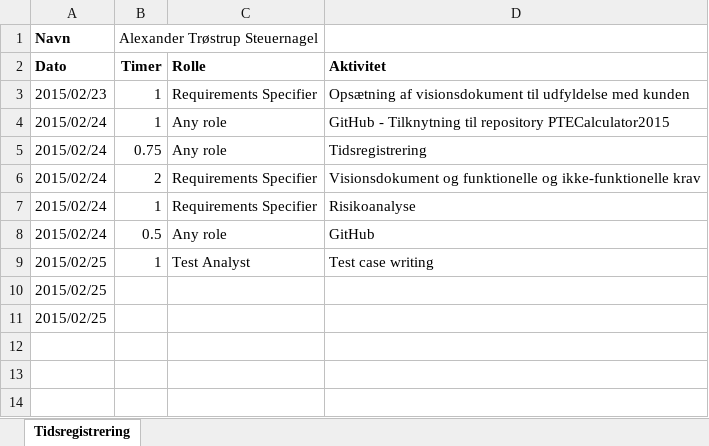
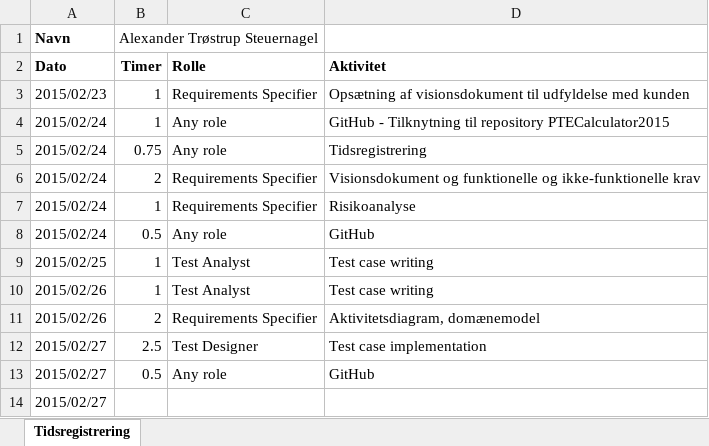
Before and after one commit to he15dmu-2s14/PTECalculator2015, an Excel workbook: 08-Project-Management/Tidsregistrering/Tidsregistrering (Alexander).xlsx, sheet Tidsregistrering, drawn as a sheet; values as stored, in another font and other column widths than the file's, no borders; removed rows and columns are numbered as before the commit, all else as after; the diff names each change by its address in the sheet, - before the commit and + after, or states it on an @@ line.

```diff
--- a/08-Project-Management/Tidsregistrering/Tidsregistrering (Alexander).xlsx (sheet Tidsregistrering)
+++ b/08-Project-Management/Tidsregistrering/Tidsregistrering (Alexander).xlsx (sheet Tidsregistrering)
-row 10: 2015/02/25
+row 10: 2015/02/26 | 1 | Test Analyst | Test case writing
+row 11: 2015/02/26 | 2 | Requirements Specifier | Aktivitetsdiagram, domænemodel
+row 12: 2015/02/27 | 2.5 | Test Designer | Test case implementation
+row 13: 2015/02/27 | 0.5 | Any role | GitHub
-A14 (Dato): 2015/02/25
+A14 (Dato): 2015/02/27
```
Also changed, not shown: 3 other files.
